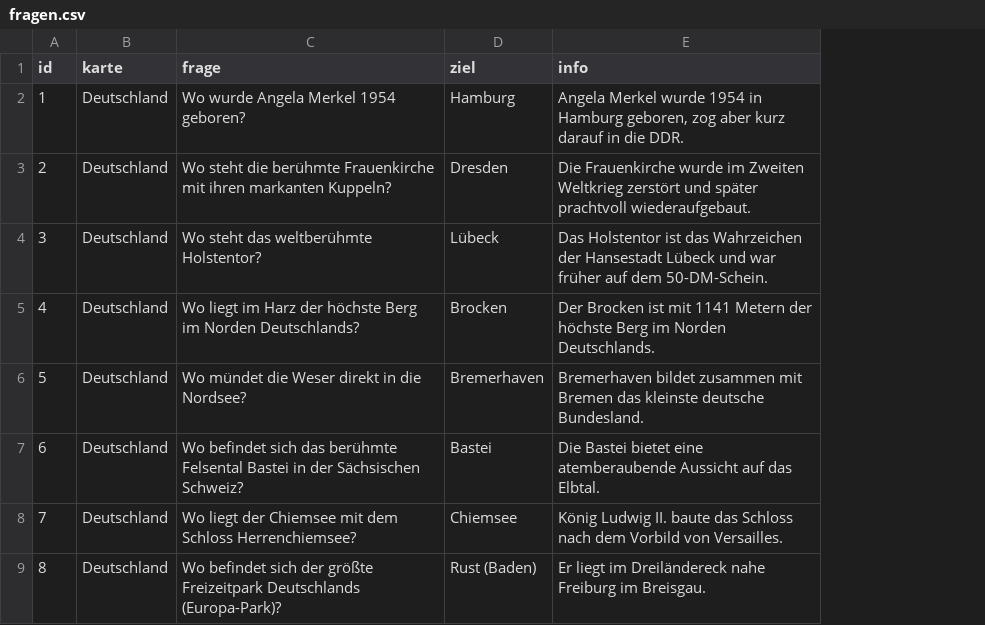
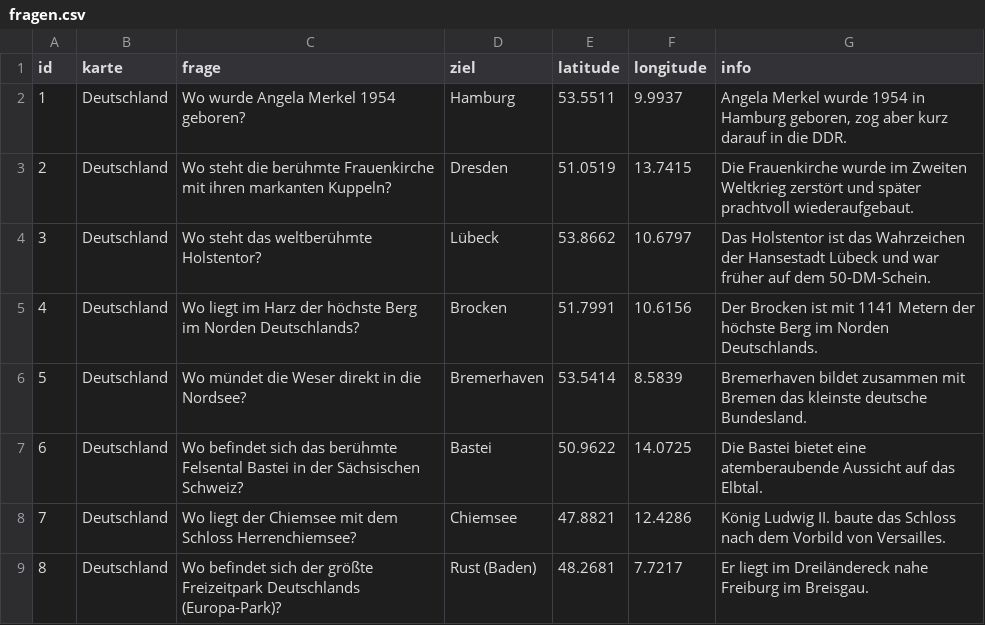
Before and after one commit to juergenkaemmerle-cmd/Geo_Spiel, a CSV file: fragen.csv, drawn as a sheet; only a part is shown; the diff names each change by its address in the sheet, - before the commit and + after, or states it on an @@ line.

Commit message:
Update fragen.csv

```diff
--- a/fragen.csv
+++ b/fragen.csv
+column E (latitude), rows 2-9: 53.5511 | 51.0519 | 53.8662 | 51.7991 | 53.5414 | 50.9622 | 47.8821 | 48.2681
+column F (longitude), rows 2-9: 9.9937 | 13.7415 | 10.6797 | 10.6156 | 8.5839 | 14.0725 | 12.4286 | 7.7217
```
